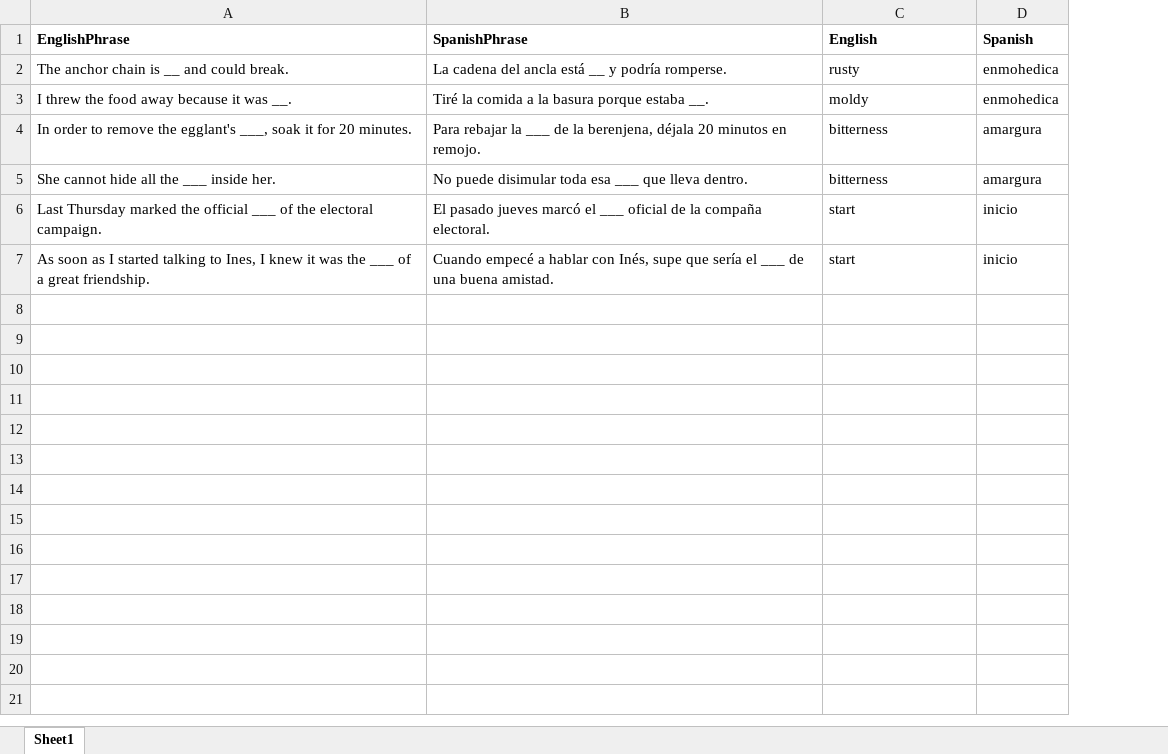
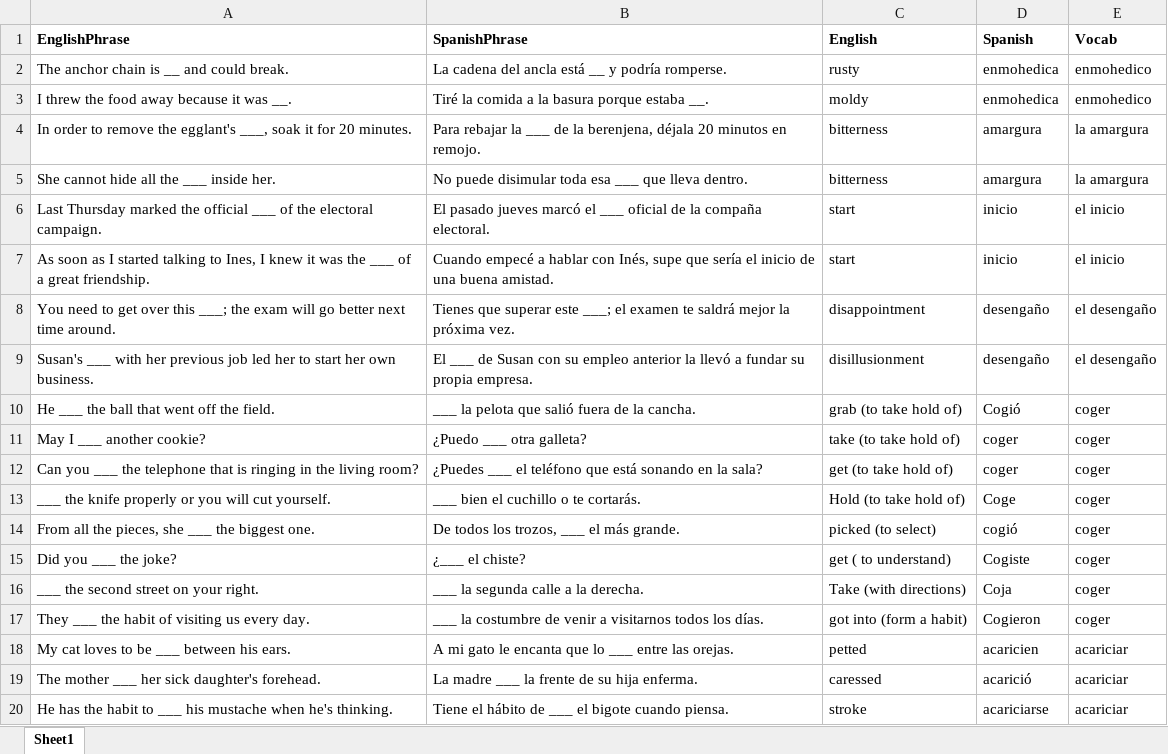
Before and after one commit to peele/FlashCards, an Excel workbook: data/Spanish.xlsx, sheet Sheet1, drawn as a sheet; only a part is shown; values as stored, in another font and other column widths than the file's, no borders; the diff covers the shown part only; the diff names each change by its address in the sheet, - before the commit and + after, or states it on an @@ line.

Commit message:
Updated spreadsheet

```diff
--- a/data/Spanish.xlsx (sheet Sheet1)
+++ b/data/Spanish.xlsx (sheet Sheet1)
+column E (Vocab), rows 2-7: enmohedico | enmohedico | la amargura | la amargura | el inicio | el inicio
-B7 (SpanishPhrase): …sería el ___ de una…
+B7 (SpanishPhrase): …sería el inicio de una…
+row 8: You need to get over this ___; the exam will go better next time around. | Tienes que superar este ___; el examen te saldrá mejor la próxima vez. | disappointment | desengaño | el desengaño
+row 9: Susan's ___ with her previous job led her to start her own business. | El ___ de Susan con su empleo anterior la llevó a fundar su propia empresa. | disillusionment | desengaño | el desengaño
+row 10: He ___ the ball that went off the field. | ___ la pelota que salió fuera de la cancha. | grab (to take hold of) | Cogió | coger
+row 11: May I ___ another cookie? | ¿Puedo ___ otra galleta? | take (to take hold of) | coger | coger
+row 12: Can you ___ the telephone that is ringing in the living room? | ¿Puedes ___ el teléfono que está sonando en la sala? | get (to take hold of) | coger | coger
+row 13: ___ the knife properly or you will cut yourself. | ___ bien el cuchillo o te cortarás. | Hold (to take hold of) | Coge | coger
+row 14: From all the pieces, she ___ the biggest one. | De todos los trozos, ___ el más grande. | picked (to select) | cogió | coger
+row 15: Did you ___ the joke? | ¿___ el chiste? | get ( to understand) | Cogiste | coger
+row 16: ___ the second street on your right. | ___ la segunda calle a la derecha. | Take (with directions) | Coja | coger
+row 17: They ___ the habit of visiting us every day. | ___ la costumbre de venir a visitarnos todos los días. | got into (form a habit) | Cogieron | coger
+row 18: My cat loves to be ___ between his ears. | A mi gato le encanta que lo ___ entre las orejas. | petted | acaricien | acariciar
+row 19: The mother ___ her sick daughter's forehead. | La madre ___ la frente de su hija enferma. | caressed | acarició | acariciar
+row 20: He has the habit to ___ his mustache when he's thinking. | Tiene el hábito de ___ el bigote cuando piensa. | stroke | acariciarse | acariciar
```
Also changed, not shown: 21 added rows elsewhere in this sheet.
